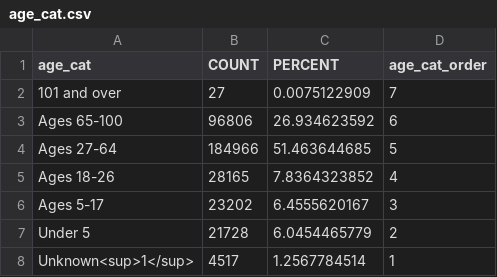
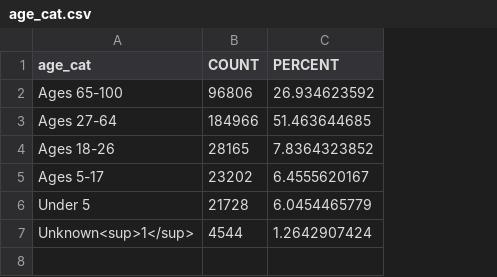
Before and after one commit to elliott-fisher/ctsi-special-pops, a CSV file: age_cat.csv, drawn as a sheet; removed rows and columns are numbered as before the commit, all else as after; the diff names each change by its address in the sheet, - before the commit and + after, or states it on an @@ line.

```diff
--- a/age_cat.csv
+++ b/age_cat.csv
-column D (age_cat_order), rows 3-8: 6 | 5 | 4 | 3 | 2 | 1
-row 2: 101 and over | 27 | 0.0075122909 | 7
-B7 (COUNT): 4517
+B7 (COUNT): 4544
-C7 (PERCENT): 1.2567784514
+C7 (PERCENT): 1.2642907424
```
Also changed, not shown: race.csv, 4 other files.
